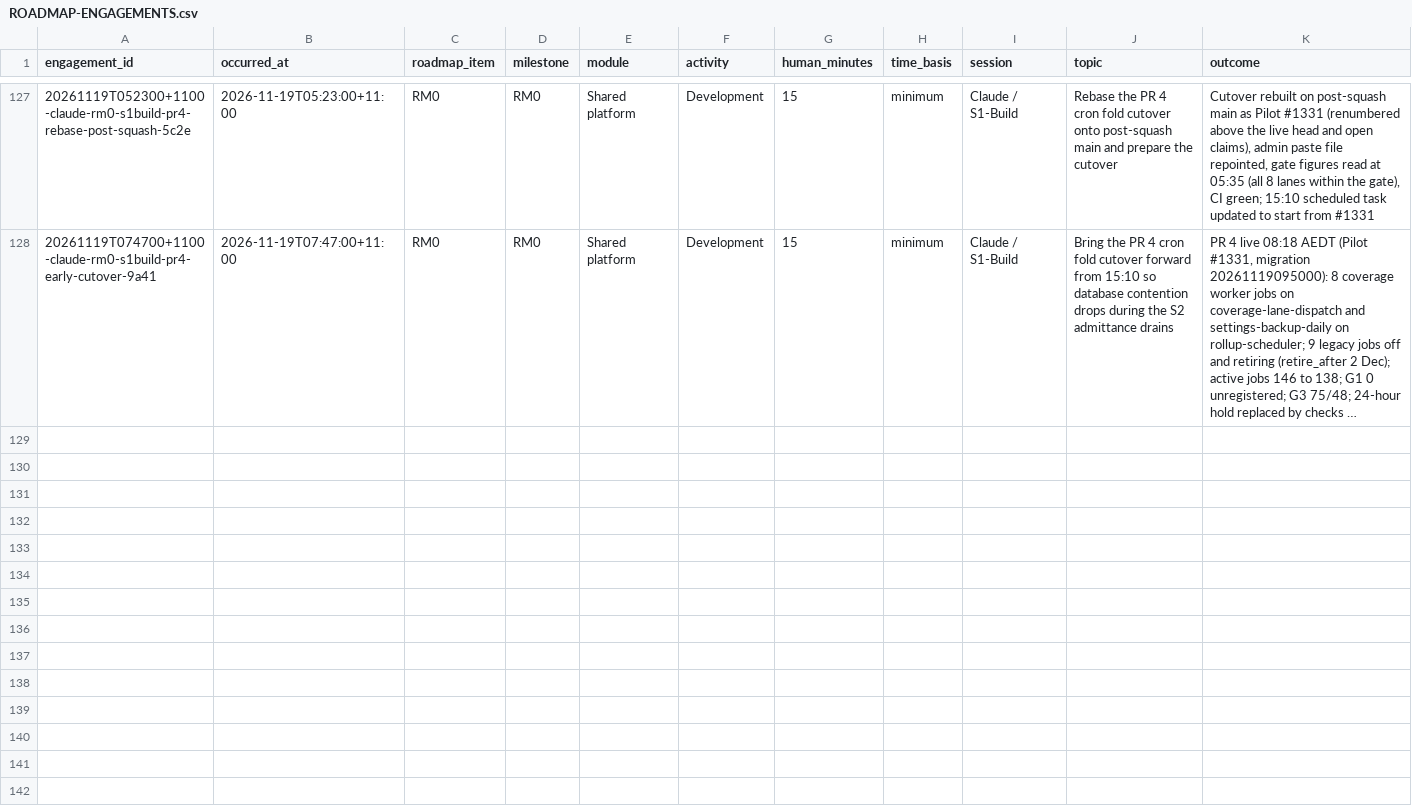
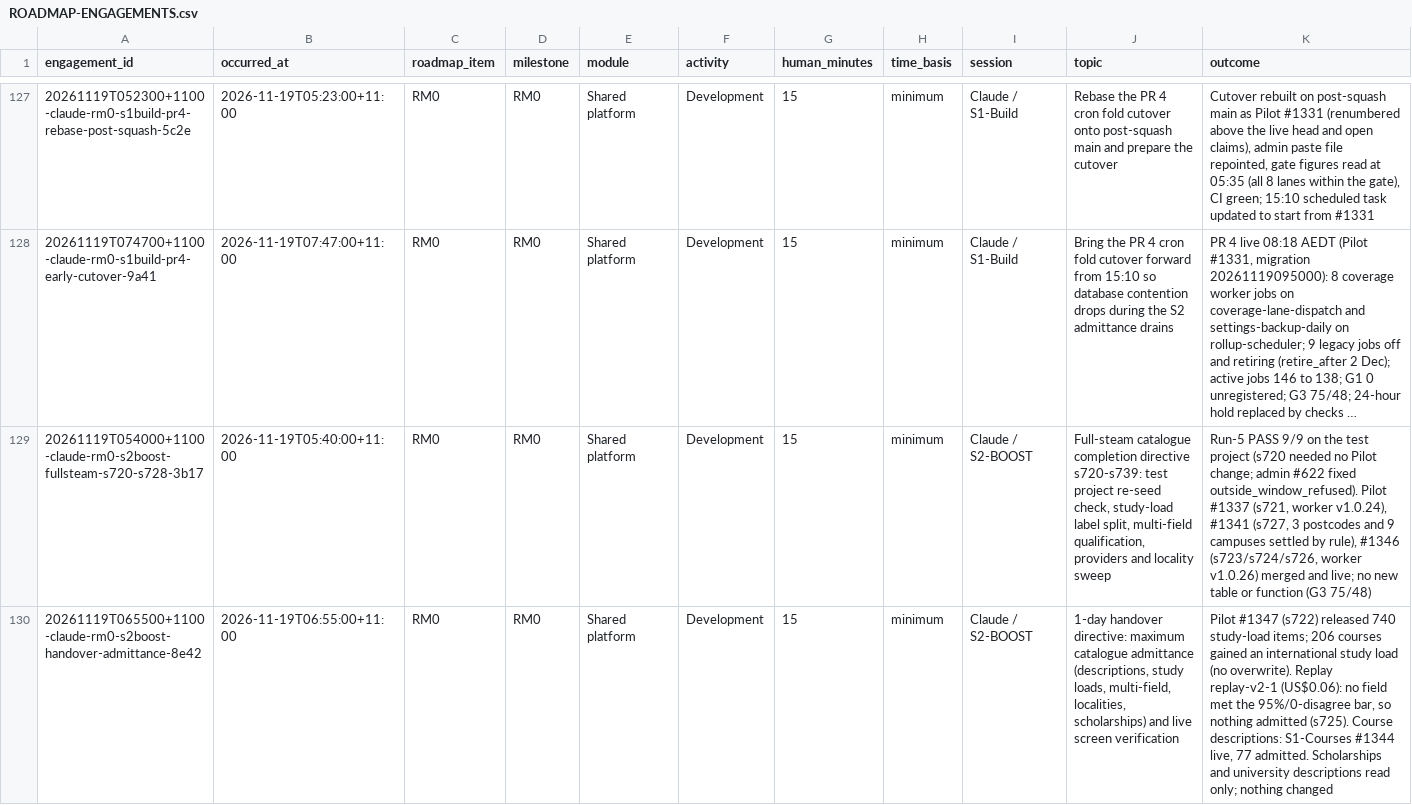
Before and after one commit to msinghbs-ai/coursefinder-admin, a CSV file: docs/Roadmap/2026-01/ROADMAP-ENGAGEMENTS.csv, drawn as a sheet; only a part is shown, gaps mark what is left out; long unchanged cells end in …; rows hold the shown columns only; the diff covers the shown part only; the diff names each change by its address in the sheet, - before the commit and + after, or states it on an @@ line.

```diff
--- a/docs/Roadmap/2026-01/ROADMAP-ENGAGEMENTS.csv
+++ b/docs/Roadmap/2026-01/ROADMAP-ENGAGEMENTS.csv
+row 129: 20261119T054000+1100-claude-rm0-s2boost-fullsteam-s720-s728-3b17 | 2026-11-19T05:40:00+11:00 | RM0 | RM0 | Shared platform | Development | 15 | minimum | Claude / S2-BOOST | Full-steam catalogue completion directive s720-s739: test project re-seed check, study-load label split, multi-field qualification, providers and locality sweep | Run-5 PASS 9/9 on the test project (s720 needed no Pilot change; admin #622 fixed outside_window_refused). Pilot #1337 (s721, worker v1.0.24), #1341 (s727, 3 postcodes and 9 campuses settled by rule), #1346 (s723/s724/s726, worker v1.0.26) merged and live; no new table or function (G3 75/48)
+row 130: 20261119T065500+1100-claude-rm0-s2boost-handover-admittance-8e42 | 2026-11-19T06:55:00+11:00 | RM0 | RM0 | Shared platform | Development | 15 | minimum | Claude / S2-BOOST | 1-day handover directive: maximum catalogue admittance (descriptions, study loads, multi-field, localities, scholarships) and live screen verification | Pilot #1347 (s722) released 740 study-load items; 206 courses gained an international study load (no overwrite). Replay replay-v2-1 (US$0.06): no field met the 95%/0-disagree bar, so nothing admitted (s725). Course descriptions: S1-Courses #1344 live, 77 admitted. Scholarships and university descriptions read only; nothing changed
```
Also changed, not shown: 1 added row elsewhere in this file, 8 other files.
